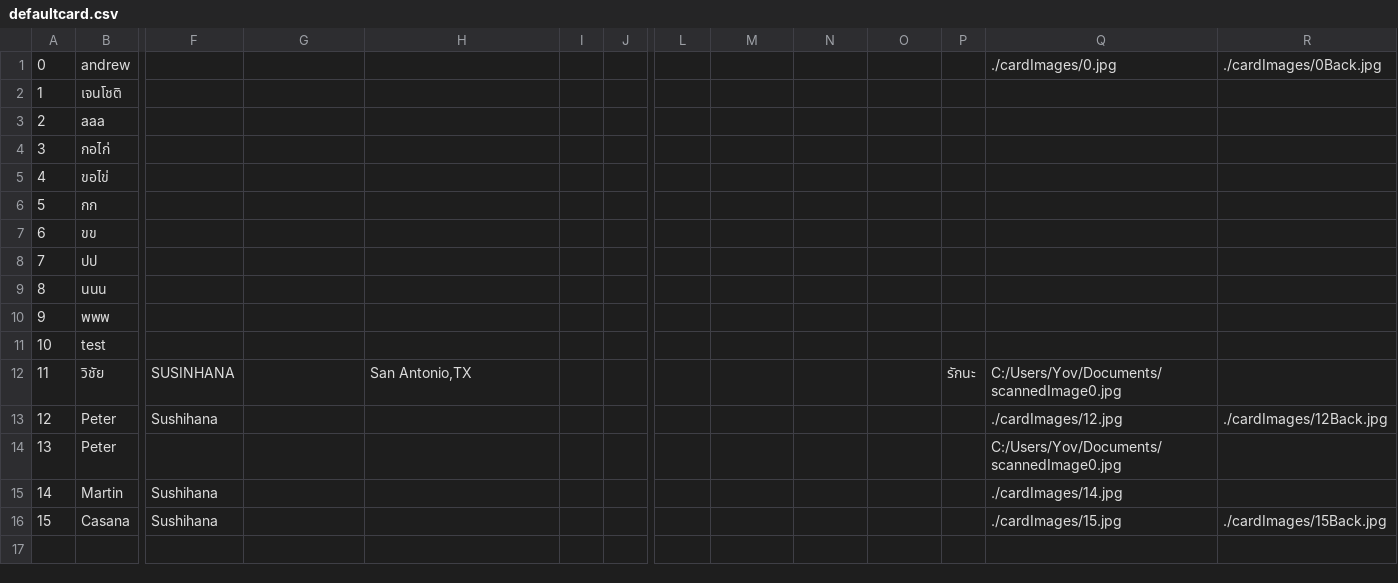
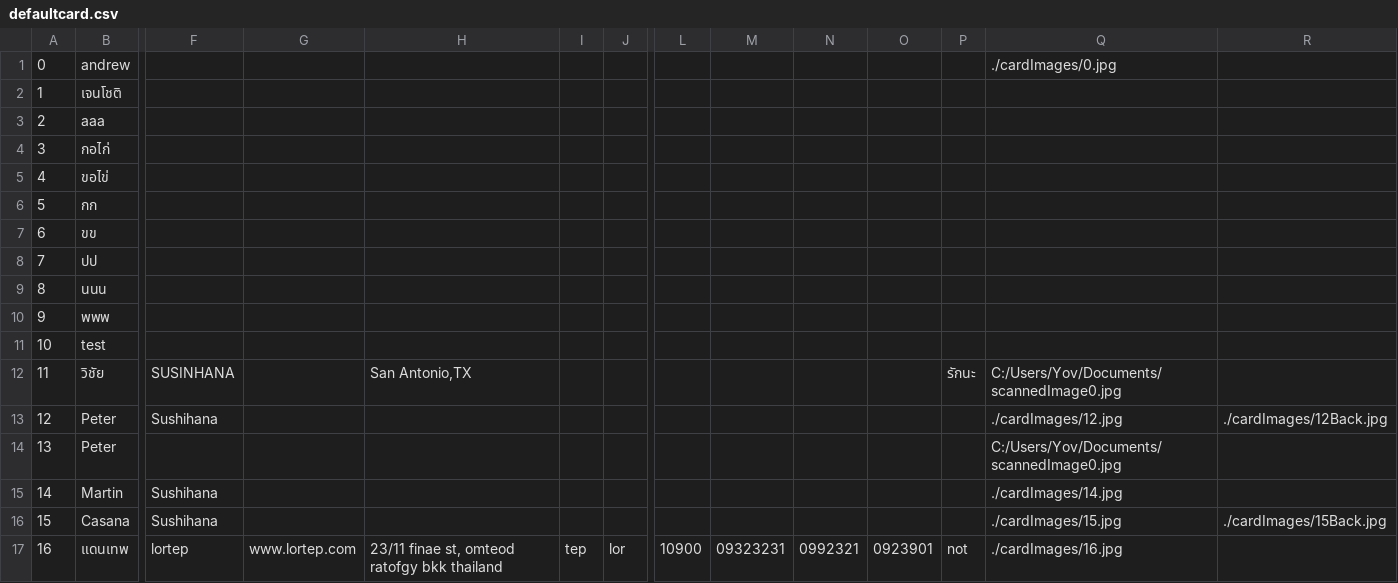
Before and after one commit to LaurentBarbareau/openbizcard, a CSV file: integrated/IntegratedCardScanner/defaultcard.csv, drawn as a sheet; only a part is shown, gaps mark what is left out; rows hold the shown columns only; the diff names each change by its address in the sheet, - before the commit and + after, or states it on an @@ line.

```diff
--- a/integrated/IntegratedCardScanner/defaultcard.csv
+++ b/integrated/IntegratedCardScanner/defaultcard.csv
-R1: ./cardImages/0Back.jpg
+R1: (empty)
+row 17: 16 | แดนเทพ | lortep | www.lortep.com | 23/11 finae st, omteod ratofgy bkk thailand | tep | lor | 10900 | 09323231 | 0992321 | 0923901 | not | ./cardImages/16.jpg
```
Also changed, not shown: 2 other files.
